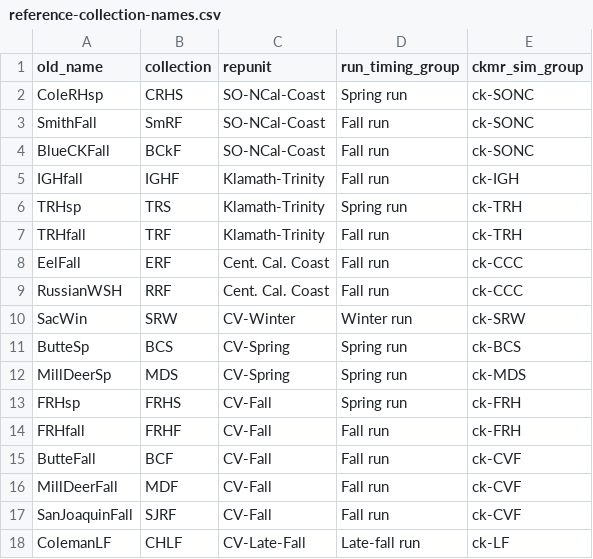
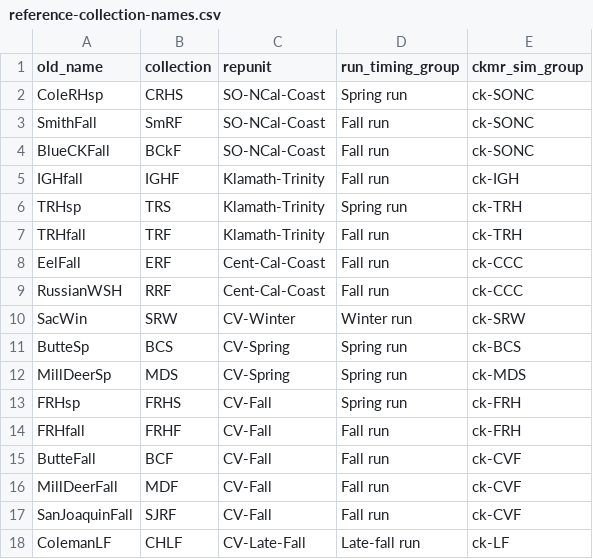
Before and after one commit to eriqande/california-chinook-microhaps, a CSV file: inputs/reference-collection-names.csv, drawn as a sheet.

Commit message:
Change name of Cent. Cal. Coast to have hyphens

```diff
--- a/inputs/reference-collection-names.csv
+++ b/inputs/reference-collection-names.csv
@@ -7,4 +7,4 @@ TRHsp,TRS,Klamath-Trinity,Spring run,ck-TRH
 TRHfall,TRF,Klamath-Trinity,Fall run,ck-TRH
-EelFall,ERF,Cent. Cal. Coast,Fall run,ck-CCC
-RussianWSH,RRF,Cent. Cal. Coast,Fall run,ck-CCC
+EelFall,ERF,Cent-Cal-Coast,Fall run,ck-CCC
+RussianWSH,RRF,Cent-Cal-Coast,Fall run,ck-CCC
 SacWin,SRW,CV-Winter,Winter run,ck-SRW
```
Also changed, not shown: 26 other files.
